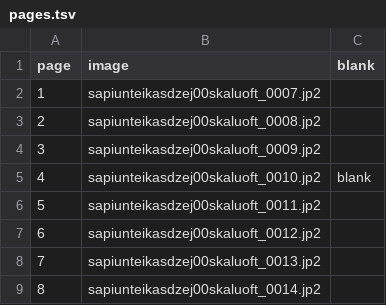
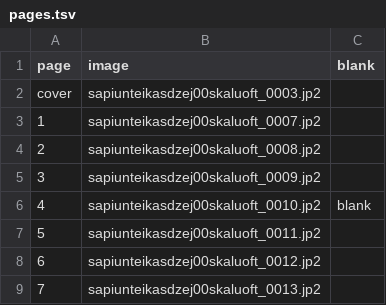
Before and after one commit to just-a-book-archivist/latvian-fraktur-books, a TSV file: 1912-skalbe-sapni-un-teikas/pages.tsv, drawn as a sheet; only a part is shown; the shorter side is filled out with more unchanged rows; the diff names each change by its address in the sheet, - before the commit and + after, or states it on an @@ line.

```diff
--- a/1912-skalbe-sapni-un-teikas/pages.tsv
+++ b/1912-skalbe-sapni-un-teikas/pages.tsv
+row 2: cover | sapiunteikasdzej00skaluoft_0003.jp2
```
Also changed, not shown: 1912-skalbe-sapni-un-teikas/transcription/anmerkungen.tsv, 2 other files.
